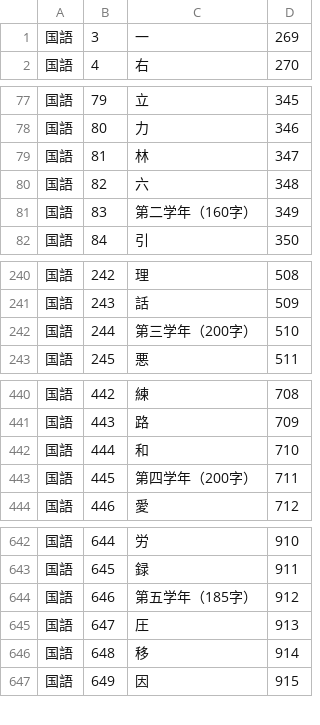
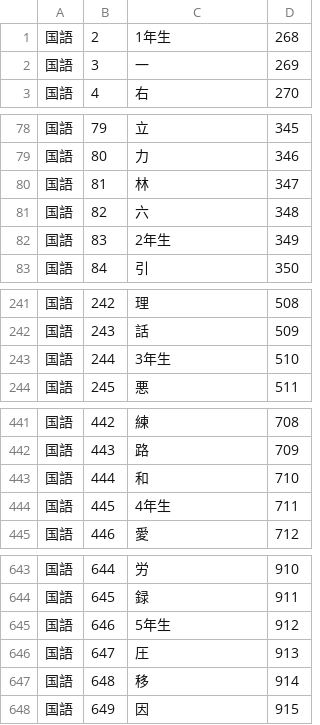
Before and after one commit to nato-git/kanji-dictionary, a CSV file: kanji.csv, drawn as a sheet; only a part is shown, gaps mark what is left out; the diff covers the shown part only.

```diff
--- a/kanji.csv
+++ b/kanji.csv
@@ -1 +1,2 @@
+国語,2,1年生,268
 国語,3,一,269
@@ -80,3 +81,3 @@
 国語,82,六,348
-国語,83,第二学年（160字）,349
+国語,83,2年生,349
 国語,84,引,350
@@ -241,3 +242,3 @@
 国語,243,話,509
-国語,244,第三学年（200字）,510
+国語,244,3年生,510
 国語,245,悪,511
@@ -442,3 +443,3 @@
 国語,444,和,710
-国語,445,第四学年（200字）,711
+国語,445,4年生,711
 国語,446,愛,712
@@ -643,3 +644,3 @@
 国語,645,録,911
-国語,646,第五学年（185字）,912
+国語,646,5年生,912
 国語,647,圧,913
```
Also changed, not shown: 1 edited cell elsewhere in this file, 2 other files.
